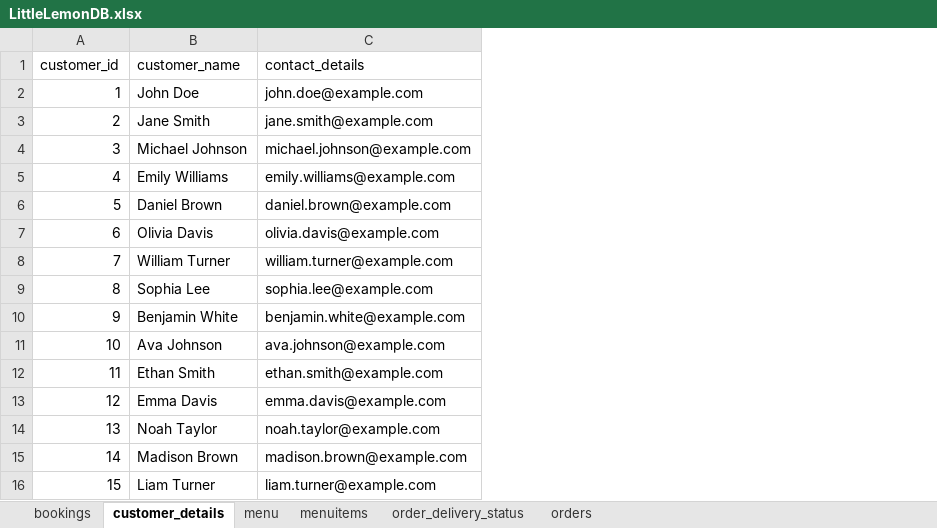
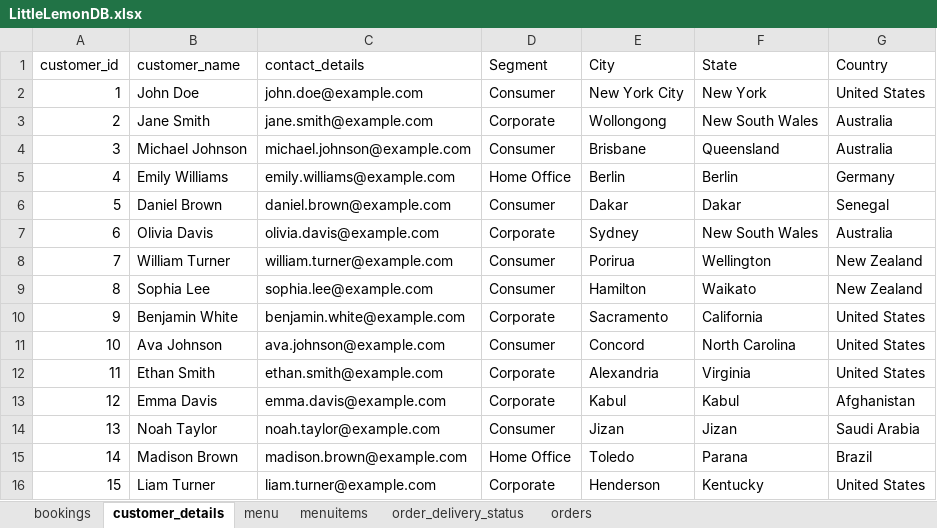
Before and after one commit to AbdielChiu/db-capstone-project, an Excel workbook: LittleLemonDB.xlsx, sheet customer_details, drawn as a sheet; values as stored, in another font and other column widths than the file's, no borders; the diff names each change by its address in the sheet, - before the commit and + after, or states it on an @@ line.

Commit message:
added fields segment, state, city, country for customer details

```diff
--- a/LittleLemonDB.xlsx (sheet customer_details)
+++ b/LittleLemonDB.xlsx (sheet customer_details)
+column D (Segment), rows 2-16: Consumer | Corporate | Consumer | Home Office | Consumer | Corporate | Consumer | Consumer | Corporate | Consumer | Corporate | Corporate | Consumer | Home Office | Corporate
+column E (City), rows 2-16: New York City | Wollongong | Brisbane | Berlin | Dakar | Sydney | Porirua | Hamilton | Sacramento | Concord | Alexandria | Kabul | Jizan | Toledo | Henderson
+column F (State), rows 2-16: New York | New South Wales | Queensland | Berlin | Dakar | New South Wales | Wellington | Waikato | California | North Carolina | Virginia | Kabul | Jizan | Parana | Kentucky
+column G (Country), rows 2-16: United States | Australia | Australia | Germany | Senegal | Australia | New Zealand | New Zealand | United States | United States | United States | Afghanistan | Saudi Arabia | Brazil | United States
```
